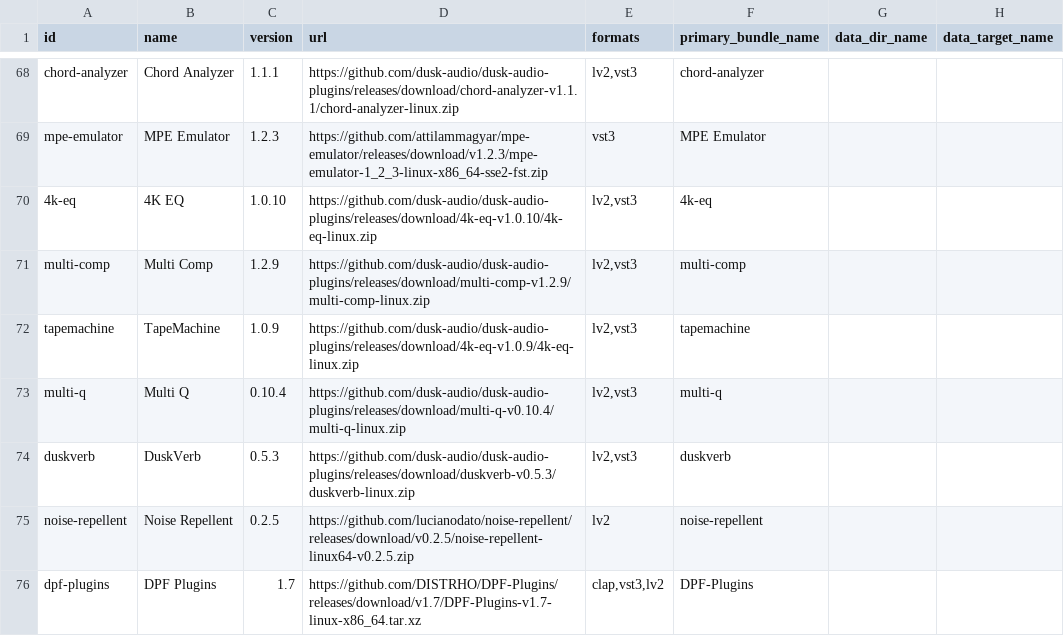
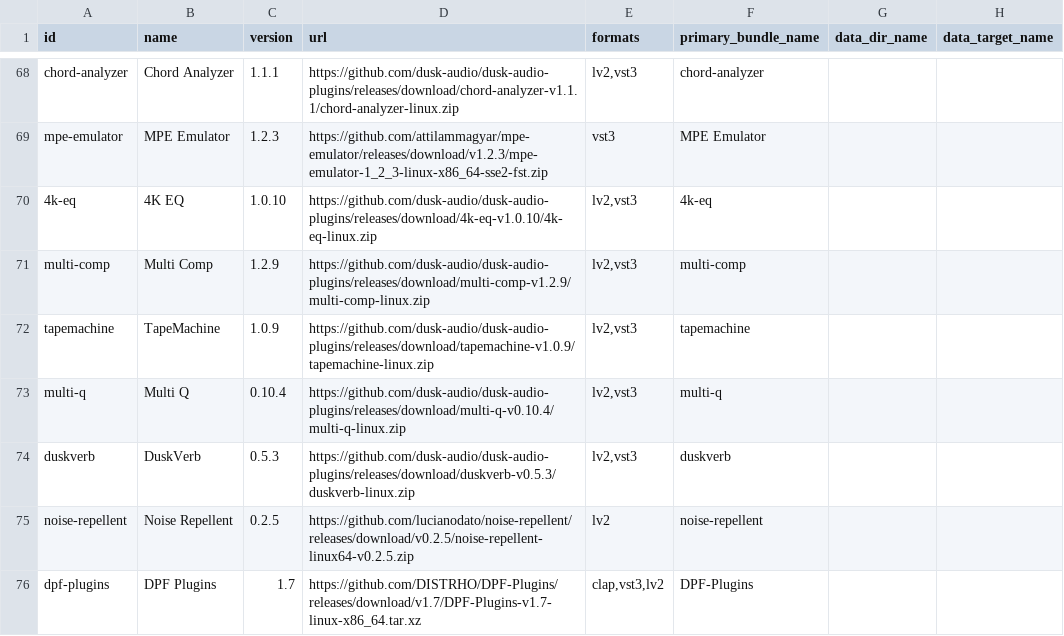
Before and after one commit to caracal-dev/caracal-software-installer, a CSV file: data/download-index.csv, drawn as a sheet; only a part is shown, gaps mark what is left out; the diff names each change by its address in the sheet, - before the commit and + after, or states it on an @@ line.

Commit message:
fix tape machine link

```diff
--- a/data/download-index.csv
+++ b/data/download-index.csv
-D72 (url): https://github.com/dusk-audio/dusk-audio-plugins/releases/download/4k-eq-v1.0.9/4k-eq-linux.zip
+D72 (url): https://github.com/dusk-audio/dusk-audio-plugins/releases/download/tapemachine-v1.0.9/tapemachine-linux.zip
```
